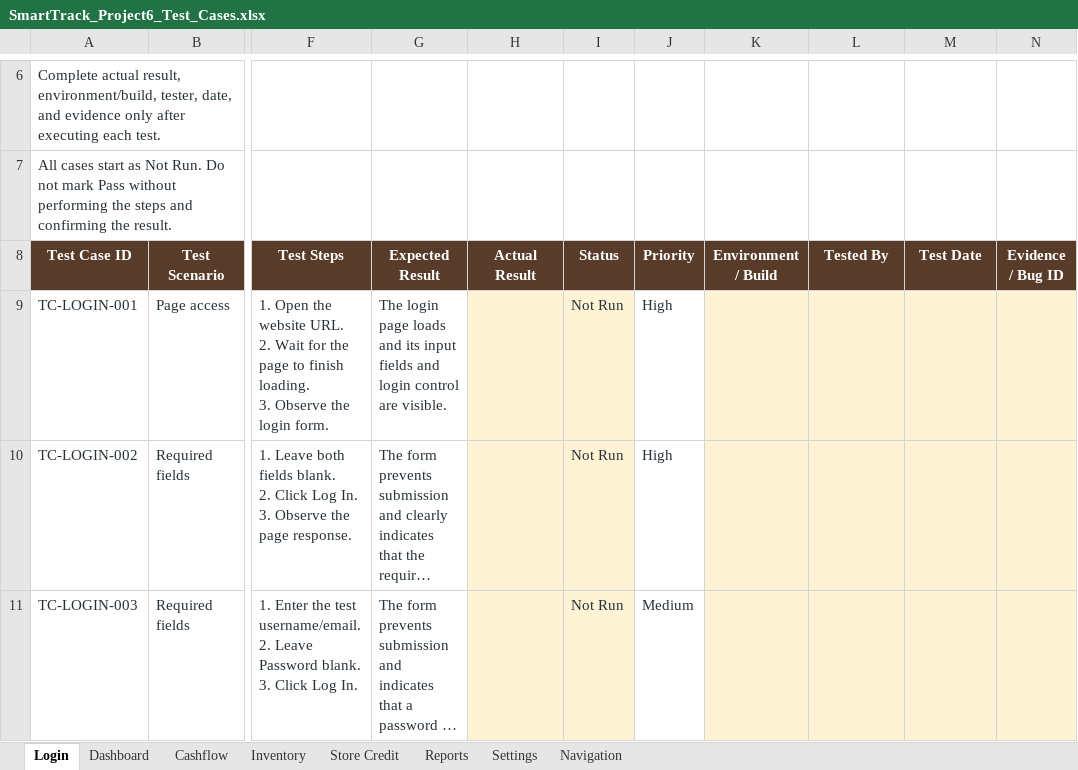
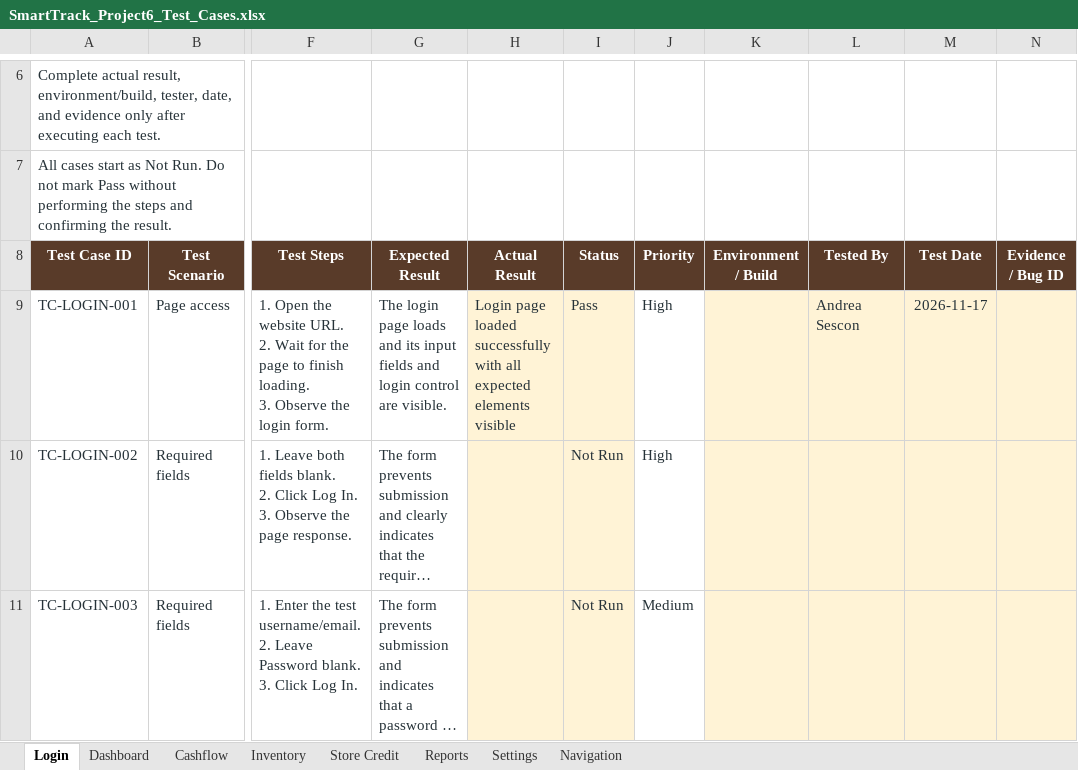
Before and after one commit to andreasescon25-spec/Smart-Track-Project, an Excel workbook: SmartTrack_Project6_Test_Cases.xlsx, sheet Login, drawn as a sheet; only a part is shown, gaps mark what is left out; long unchanged cells end in …; values as stored, in another font and other column widths than the file's, no borders; conditional formats not drawn; the diff names each change by its address in the sheet, - before the commit and + after, or states it on an @@ line.

```diff
--- a/SmartTrack_Project6_Test_Cases.xlsx (sheet Login)
+++ b/SmartTrack_Project6_Test_Cases.xlsx (sheet Login)
-H9 (Actual Result): (empty)
+H9 (Actual Result): Login page loaded successfully with all expected elements visible
-I9 (Status): Not Run
+I9 (Status): Pass
-L9 (Tested By): (empty)
+L9 (Tested By): Andrea Sescon
-M9 (Test Date): (empty)
+M9 (Test Date): 2026-11-17
```
Also changed, not shown: sheet Dashboard, charts or pictures.
